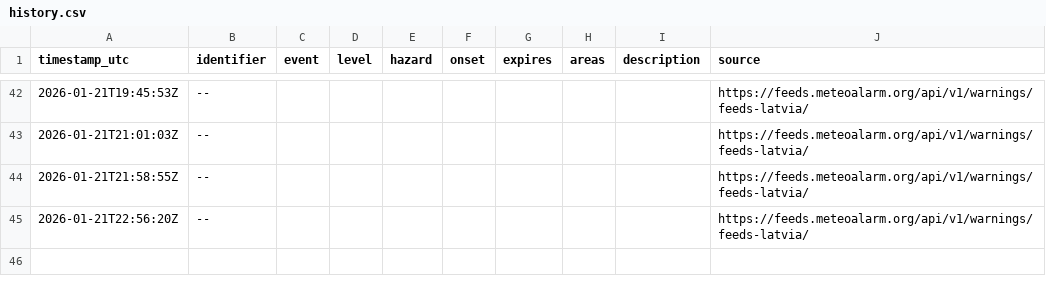
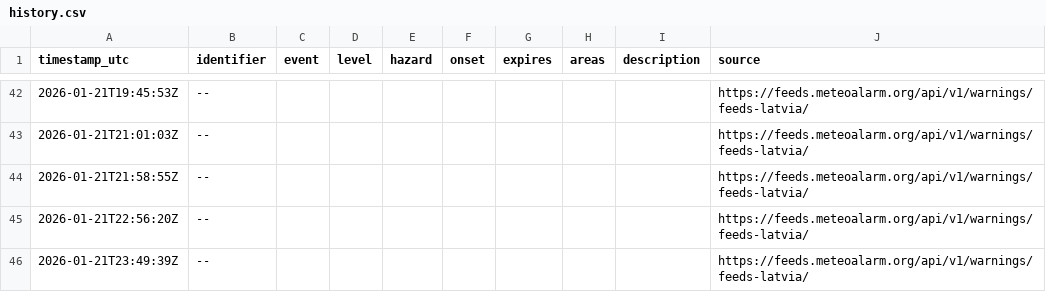
Before and after one commit to rix-byte/lvgmc-warning-bot, a CSV file: history.csv, drawn as a sheet; only a part is shown, gaps mark what is left out.

Commit message:
Update warning state and archive

```diff
--- a/history.csv
+++ b/history.csv
@@ -45 +45,2 @@ timestamp_utc,identifier,event,level,hazard,onset,expires,areas,description,sour
 2026-01-21T22:56:20Z,--,,,,,,,,https://feeds.meteoalarm.org/api/v1/warnings/feeds-latvia/
+2026-01-21T23:49:39Z,--,,,,,,,,https://feeds.meteoalarm.org/api/v1/warnings/feeds-latvia/
```
Also changed, not shown: 2 other files.
